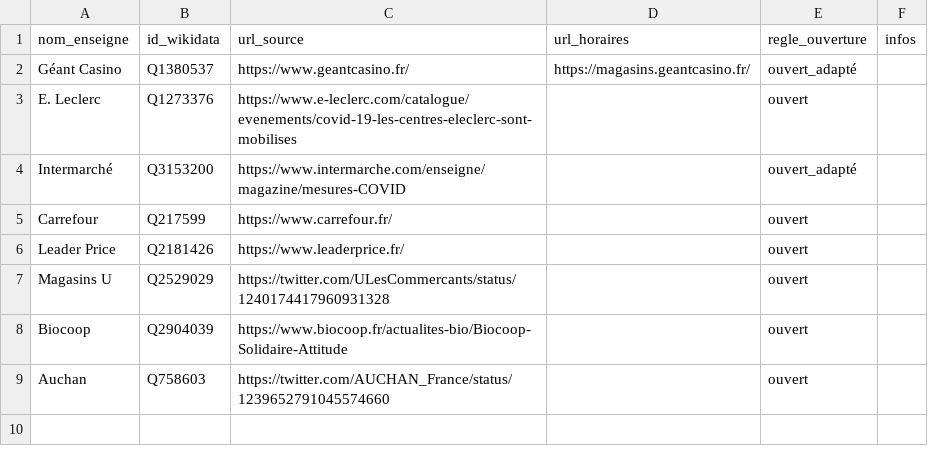
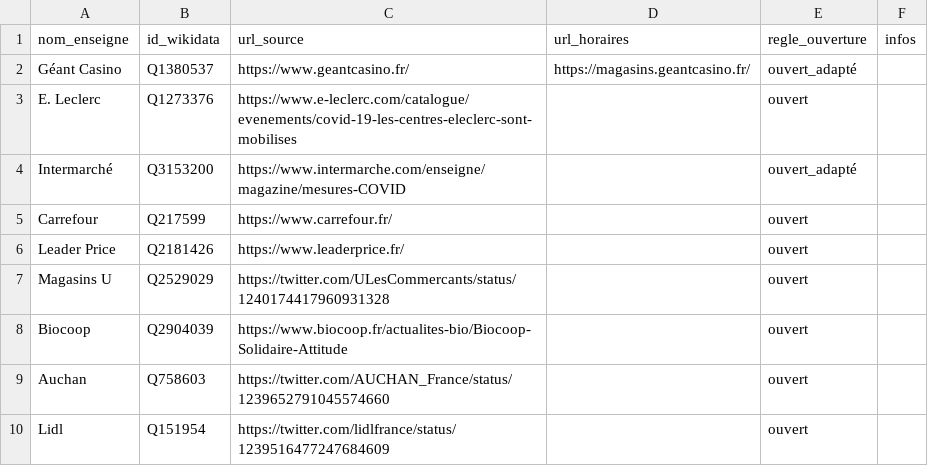
Before and after one commit to caresteouvert/Covid_enseignes, a CSV file: regles.csv, drawn as a sheet.

Commit message:
[Rules] Lidl (closes #9)

```diff
--- a/regles.csv
+++ b/regles.csv
@@ -9 +9,2 @@ Biocoop,Q2904039,https://www.biocoop.fr/actualites-bio/Biocoop-Solidaire-Attitud
 Auchan,Q758603,https://twitter.com/AUCHAN_France/status/1239652791045574660,,ouvert,
+Lidl,Q151954,https://twitter.com/lidlfrance/status/1239516477247684609,,ouvert,
```
